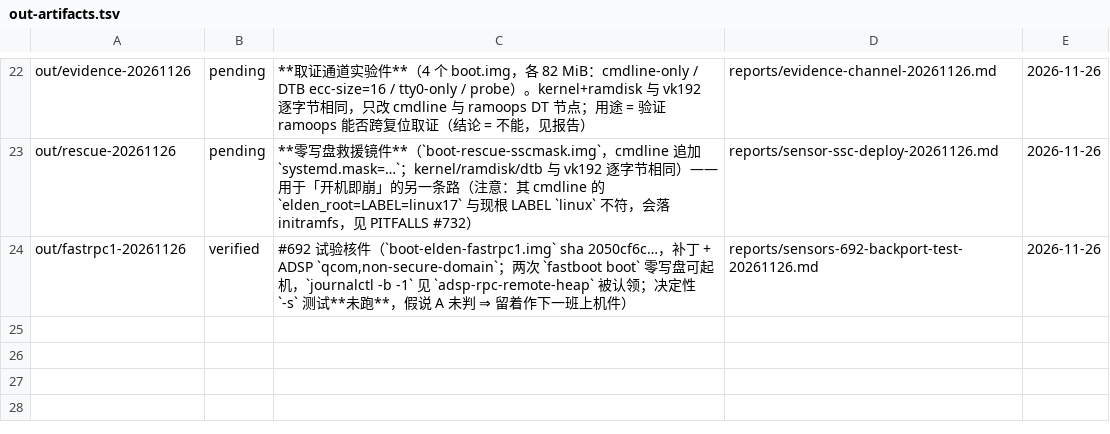
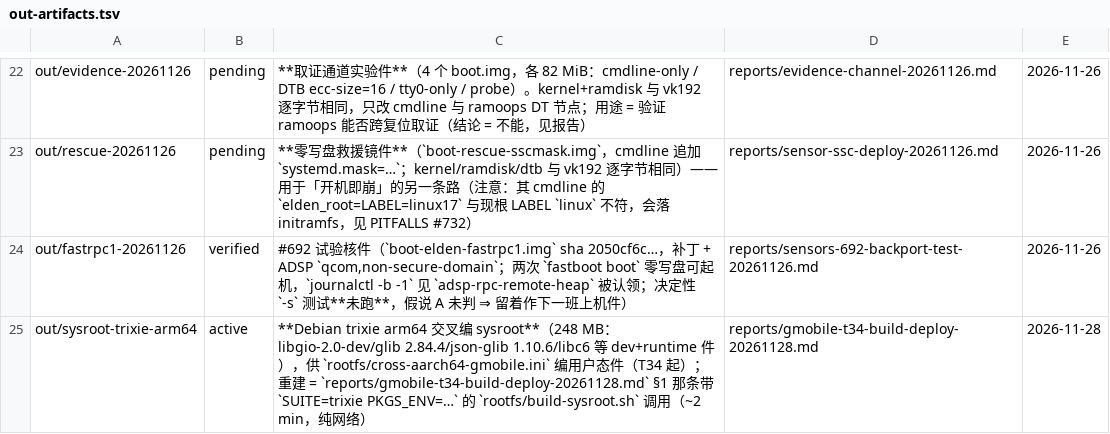
Before and after one commit to xiaquwan1001/lenovo-legion-y700-gen4-tb322fc-elden-linux, a TSV file: versions/out-artifacts.tsv, drawn as a sheet; only a part is shown, gaps mark what is left out; the diff names each change by its address in the sheet, - before the commit and + after, or states it on an @@ line.

Commit message:
T34 收口：本机编 libgmobile 带 lenovo,elden 条目并上机验收（80 px 半径低于 phosh MIN_PADDING 门槛 ⇒ 零变化是正确结果，600 px 对照证管线生效）
- 新增 rootfs/cross-aarch64-gmobile.ini + build-sysroot.sh 默认路径/SUITE/PKGS_ENV 修正（旧值 /home/xuqianhui1001 不存在）
- 设备装件走 dpkg-divert + apt-mark hold（原件 .bak/.dpkg-dist 三条回退件）
- PITFALLS #754（阈值判据 + 四个交叉编坑）；TASKS 记 T39（孤儿回填）/T40（iris v3）
- 顺带登记 out/sysroot-trixie-arm64 到造件账本、刷新 reports/README 索引、INDEX §0 现态更正

```diff
--- a/versions/out-artifacts.tsv
+++ b/versions/out-artifacts.tsv
+row 25: out/sysroot-trixie-arm64 | active | **Debian trixie arm64 交叉编 sysroot**（248 MB：libgio-2.0-dev/glib 2.84.4/json-glib 1.10.6/libc6 等 dev+runtime 件），供 `rootfs/cross-aarch64-gmobile.ini` 编用户态件（T34 起）；重建 = `reports/gmobile-t34-build-deploy-20261128.md` §1 那条带 `SUITE=trixie PKGS_ENV=…` 的 `rootfs/build-sysroot.sh` 调用（~2 min，纯网络） | reports/gmobile-t34-build-deploy-20261128.md | 2026-11-28
```
Also changed, not shown: 21 other files.
